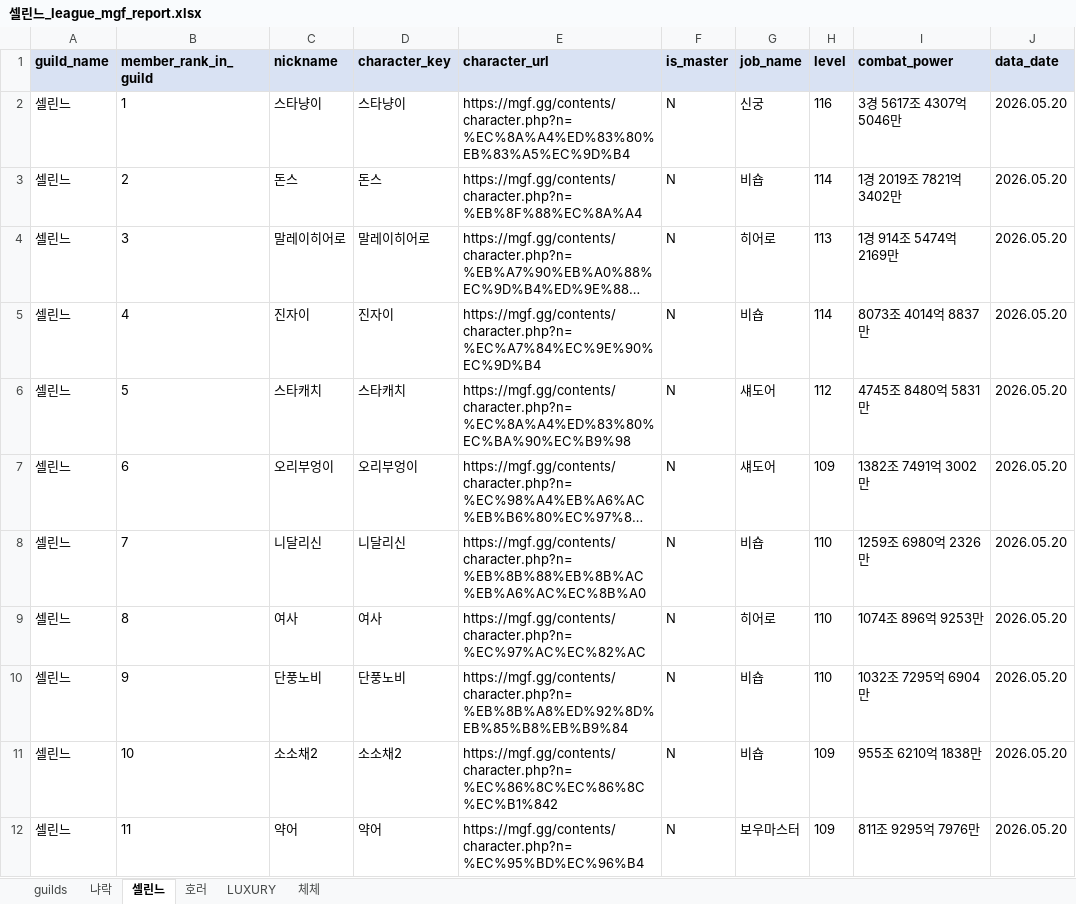
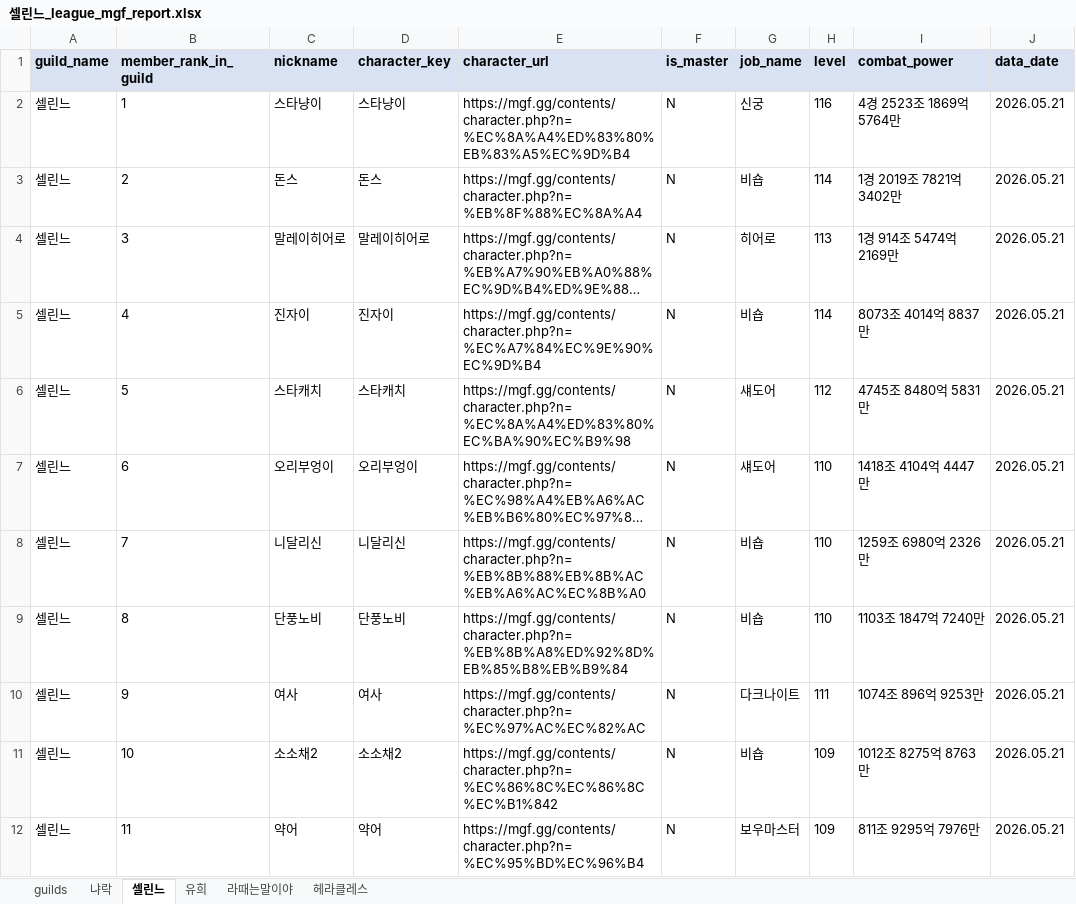
Before and after one commit to pogas/mgf_guild_match, an Excel workbook: reports/셀린느/셀린느_league_mgf_report.xlsx, sheet 셀린느, drawn as a sheet; only a part is shown; long unchanged cells end in …; values as stored, in another font and other column widths than the file's, no borders; the diff covers the shown part only; the diff names each change by its address in the sheet, - before the commit and + after, or states it on an @@ line.

```diff
--- a/reports/셀린느/셀린느_league_mgf_report.xlsx (sheet 셀린느)
+++ b/reports/셀린느/셀린느_league_mgf_report.xlsx (sheet 셀린느)
-sheet tab: 호러
+sheet tab: 유희
-sheet tab: LUXURY
+sheet tab: 라때는말이야
-sheet tab: 체체
+sheet tab: 헤라클레스
-I2 (combat_power): 3경 5617조 4307억 5046만
+I2 (combat_power): 4경 2523조 1869억 5764만
-J2:J12 (data_date): 2026.05.20
+J2:J12 (data_date): 2026.05.21
-H7 (level): 109
+H7 (level): 110
-I7 (combat_power): 1382조 7491억 3002만
+I7 (combat_power): 1418조 4104억 4447만
-C9 (nickname): 여사
+C9 (nickname): 단풍노비
-D9 (character_key): 여사
+D9 (character_key): 단풍노비
-E9 (character_url): https://mgf.gg/contents/character.php?n=%EC%97%AC%EC%82%AC
+E9 (character_url): https://mgf.gg/contents/character.php?n=%EB%8B%A8%ED%92%8D%EB%85%B8%EB%B9%84
-G9 (job_name): 히어로
+G9 (job_name): 비숍
-I9 (combat_power): 1074조 896억 9253만
+I9 (combat_power): 1103조 1847억 7240만
-C10 (nickname): 단풍노비
+C10 (nickname): 여사
-D10 (character_key): 단풍노비
+D10 (character_key): 여사
-E10 (character_url): https://mgf.gg/contents/character.php?n=%EB%8B%A8%ED%92%8D%EB%85%B8%EB%B9%84
+E10 (character_url): https://mgf.gg/contents/character.php?n=%EC%97%AC%EC%82%AC
-G10 (job_name): 비숍
+G10 (job_name): 다크나이트
-H10 (level): 110
+H10 (level): 111
-I10 (combat_power): 1032조 7295억 6904만
+I10 (combat_power): 1074조 896억 9253만
-I11 (combat_power): 955조 6210억 1838만
+I11 (combat_power): 1012조 8275억 8763만
```
Also changed, not shown: 53 edited cells elsewhere in this sheet, sheet 헤라클레스, sheet 유희, sheet 라때는말이야, sheet guilds, sheet 냐락, reports/빅딜/빅딜_league_mgf_report.xlsx, reports/빅딜/빅딜_training_mgf_report.xlsx, 35 other files.
